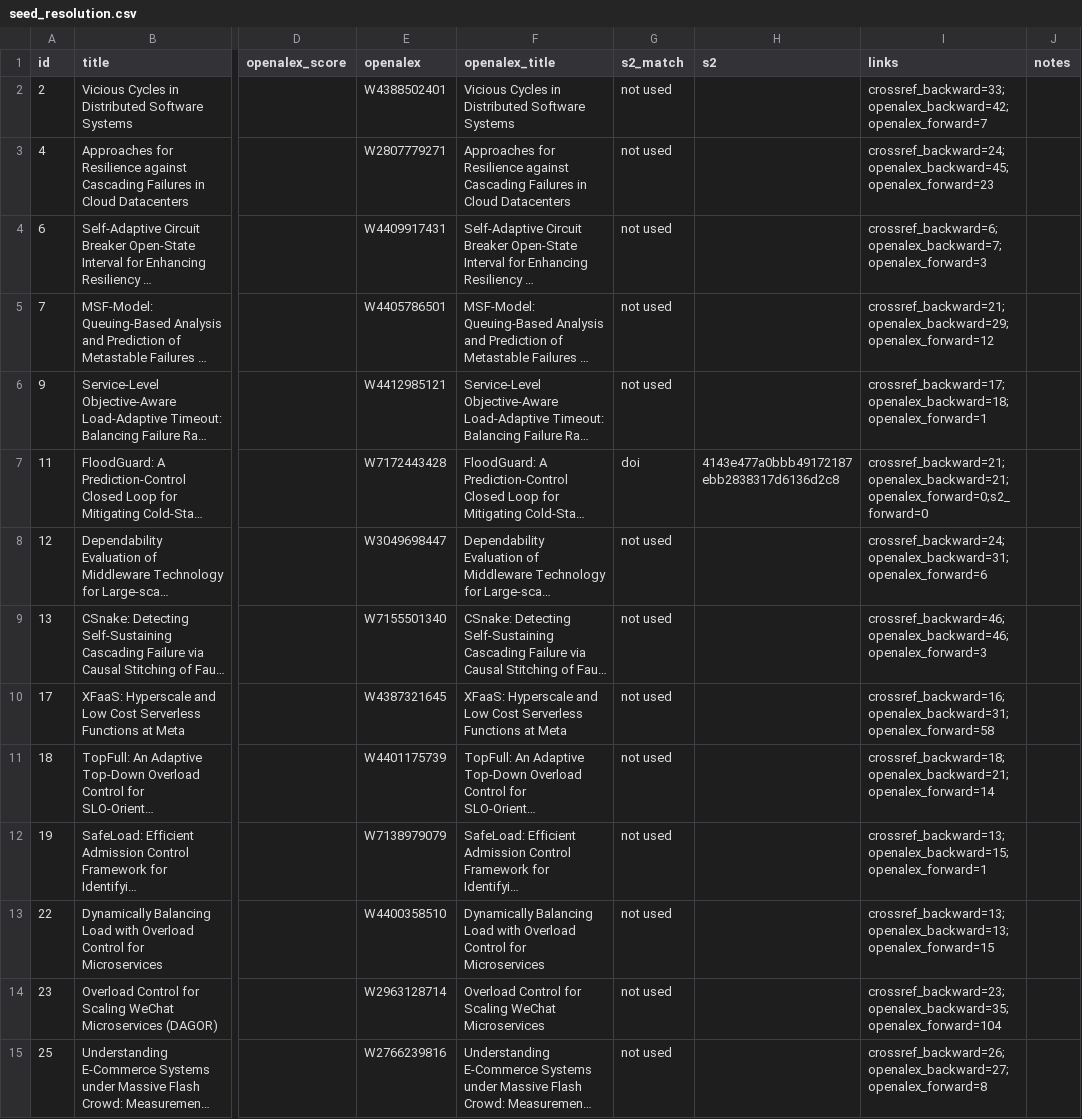
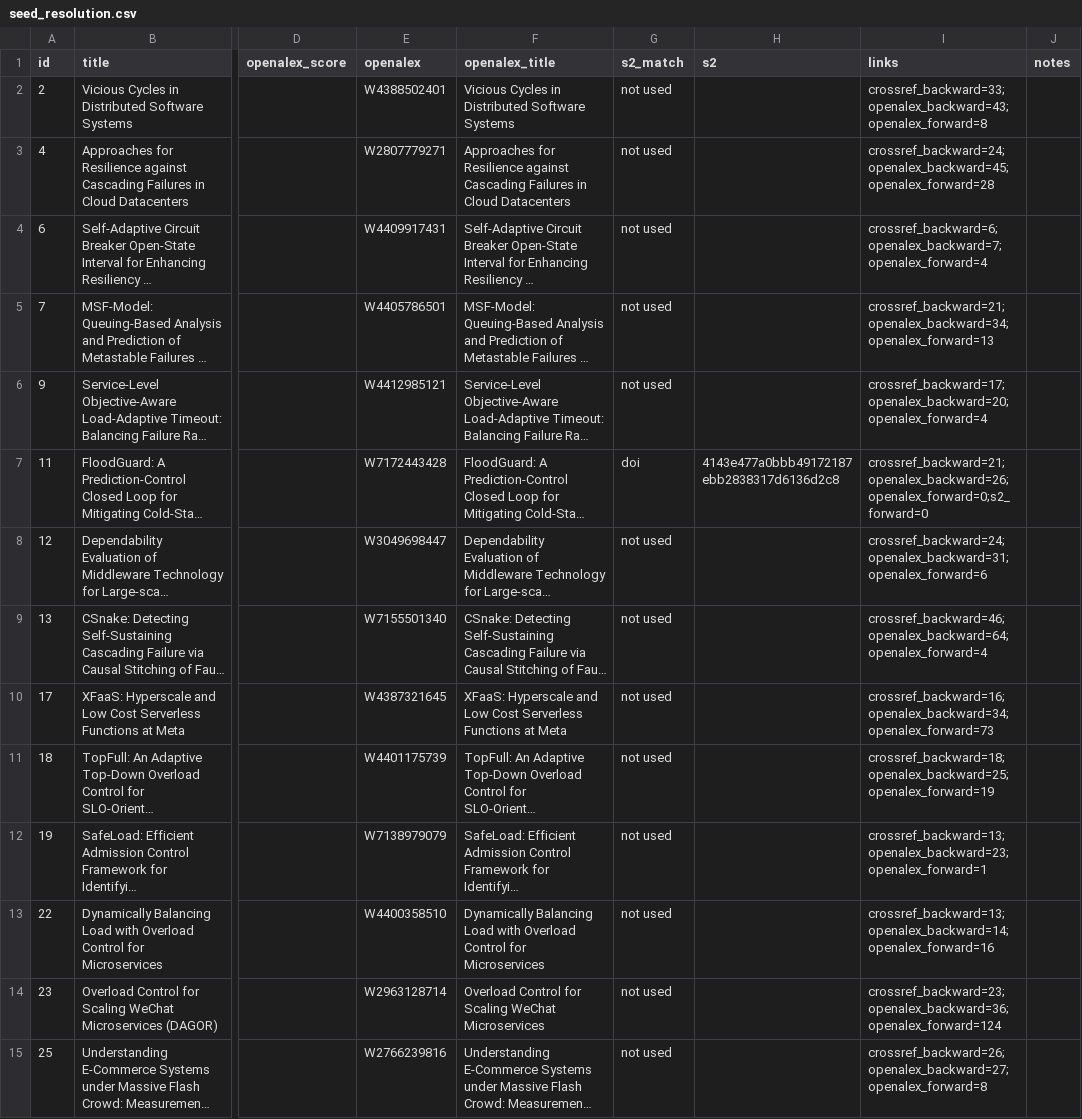
Before and after one commit to robpickerill/snowball, a CSV file: data/round1/results/seed_resolution.csv, drawn as a sheet; only a part is shown, gaps mark what is left out; long unchanged cells end in …; the diff covers the shown part only; the diff names each change by its address in the sheet, - before the commit and + after, or states it on an @@ line.

```diff
--- a/data/round1/results/seed_resolution.csv
+++ b/data/round1/results/seed_resolution.csv
-I2 (links): crossref_backward=33;openalex_backward=42;openalex_forward=7
+I2 (links): crossref_backward=33;openalex_backward=43;openalex_forward=8
-I3 (links): crossref_backward=24;openalex_backward=45;openalex_forward=23
+I3 (links): crossref_backward=24;openalex_backward=45;openalex_forward=28
-I4 (links): crossref_backward=6;openalex_backward=7;openalex_forward=3
+I4 (links): crossref_backward=6;openalex_backward=7;openalex_forward=4
-I5 (links): crossref_backward=21;openalex_backward=29;openalex_forward=12
+I5 (links): crossref_backward=21;openalex_backward=34;openalex_forward=13
-I6 (links): crossref_backward=17;openalex_backward=18;openalex_forward=1
+I6 (links): crossref_backward=17;openalex_backward=20;openalex_forward=4
-I7 (links): crossref_backward=21;openalex_backward=21;openalex_forward=0;s2_forward=0
+I7 (links): crossref_backward=21;openalex_backward=26;openalex_forward=0;s2_forward=0
-I9 (links): crossref_backward=46;openalex_backward=46;openalex_forward=3
+I9 (links): crossref_backward=46;openalex_backward=64;openalex_forward=4
-I10 (links): crossref_backward=16;openalex_backward=31;openalex_forward=58
+I10 (links): crossref_backward=16;openalex_backward=34;openalex_forward=73
-I11 (links): crossref_backward=18;openalex_backward=21;openalex_forward=14
+I11 (links): crossref_backward=18;openalex_backward=25;openalex_forward=19
-I12 (links): crossref_backward=13;openalex_backward=15;openalex_forward=1
+I12 (links): crossref_backward=13;openalex_backward=23;openalex_forward=1
-I13 (links): crossref_backward=13;openalex_backward=13;openalex_forward=15
+I13 (links): crossref_backward=13;openalex_backward=14;openalex_forward=16
-I14 (links): crossref_backward=23;openalex_backward=35;openalex_forward=104
+I14 (links): crossref_backward=23;openalex_backward=36;openalex_forward=124
```
Also changed, not shown: 16 edited cells elsewhere in this file, 5 other files.
